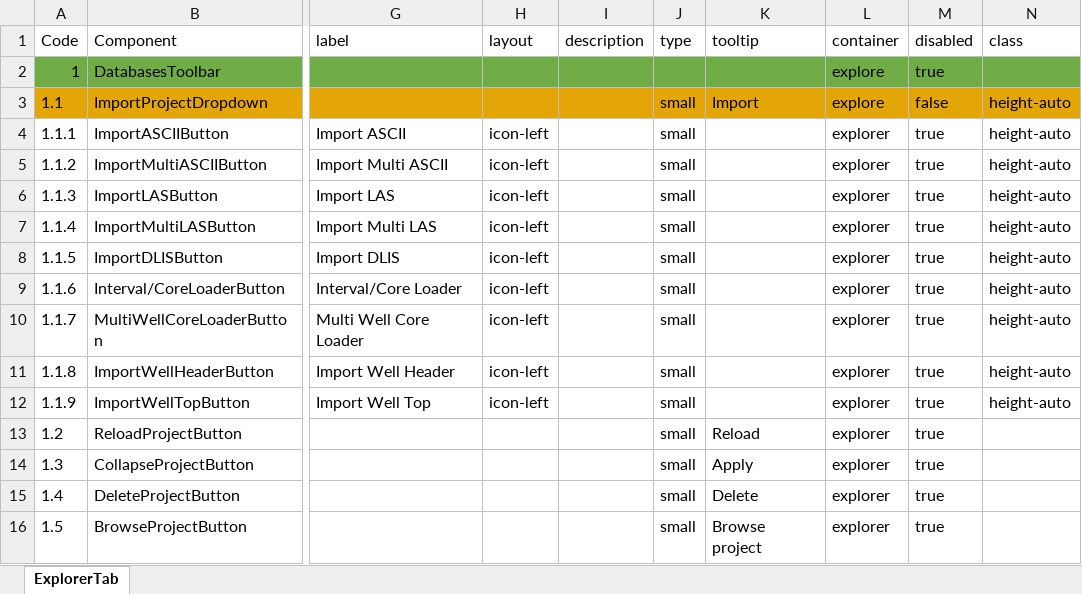
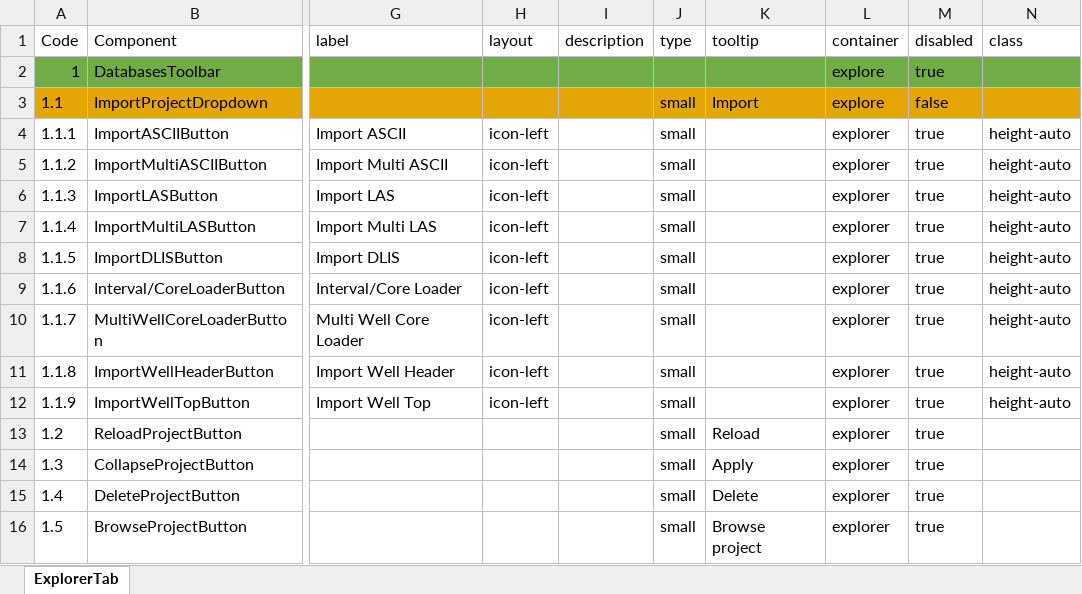
Before and after one commit to nhannt97hy/wi-angular, an Excel workbook: Wi-Explorer.Nam.xlsx, sheet ExplorerTab, drawn as a sheet; only a part is shown, gaps mark what is left out; values as stored, in another font and other column widths than the file's, no borders; the diff names each change by its address in the sheet, - before the commit and + after, or states it on an @@ line.

```diff
--- a/Wi-Explorer.Nam.xlsx (sheet ExplorerTab)
+++ b/Wi-Explorer.Nam.xlsx (sheet ExplorerTab)
-N3 (class): height-auto
+N3 (class): (empty)
```
Also changed, not shown: 1 other file.
